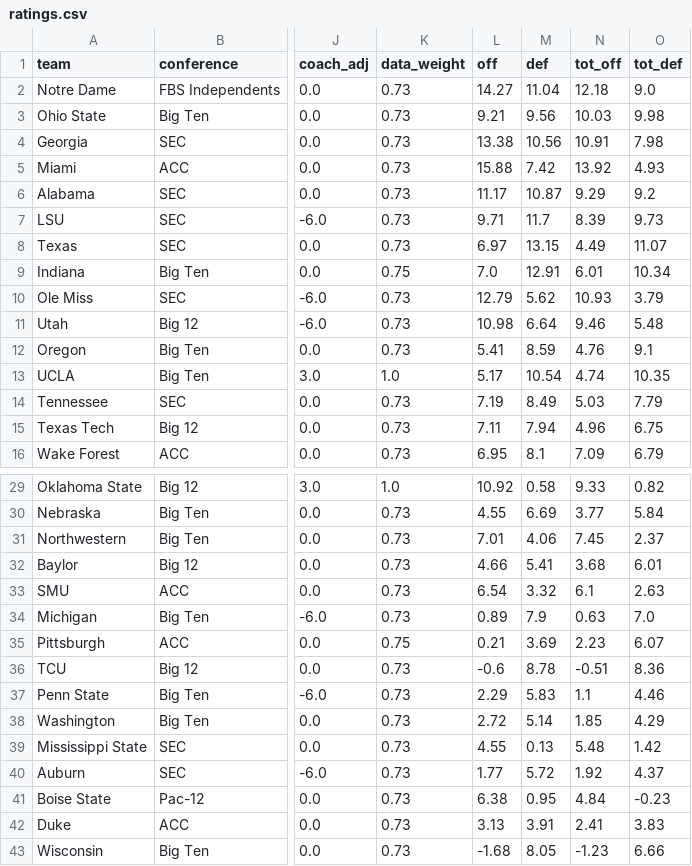
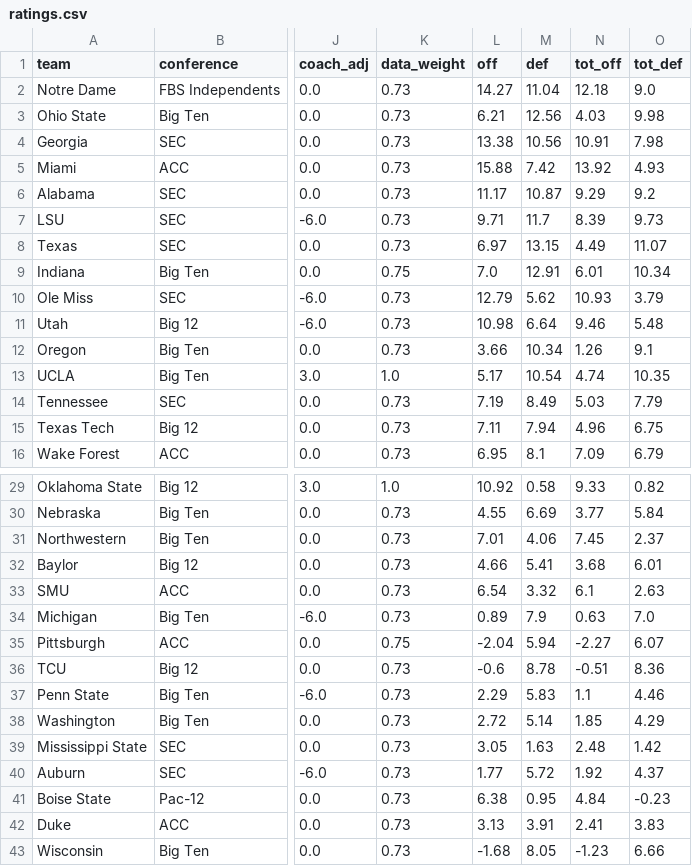
Before and after one commit to jschwich/cfb-model, a CSV file: docs/data/ratings.csv, drawn as a sheet; only a part is shown, gaps mark what is left out; the diff names each change by its address in the sheet, - before the commit and + after, or states it on an @@ line.

```diff
--- a/docs/data/ratings.csv
+++ b/docs/data/ratings.csv
-L3 (off): 9.21
+L3 (off): 6.21
-M3 (def): 9.56
+M3 (def): 12.56
-N3 (tot_off): 10.03
+N3 (tot_off): 4.03
-L12 (off): 5.41
+L12 (off): 3.66
-M12 (def): 8.59
+M12 (def): 10.34
-N12 (tot_off): 4.76
+N12 (tot_off): 1.26
-L35 (off): 0.21
+L35 (off): -2.04
-M35 (def): 3.69
+M35 (def): 5.94
-N35 (tot_off): 2.23
+N35 (tot_off): -2.27
-L39 (off): 4.55
+L39 (off): 3.05
-M39 (def): 0.13
+M39 (def): 1.63
-N39 (tot_off): 5.48
+N39 (tot_off): 2.48
```
Also changed, not shown: docs/data/games.csv, 4 other files.
